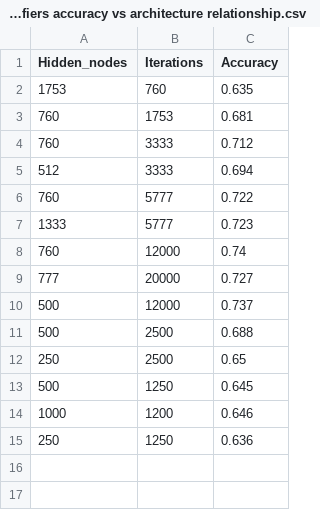
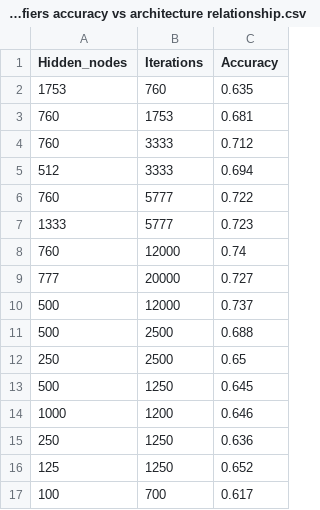
Before and after one commit to PFalkowski/SimpleRegression, a CSV file: SimpleRegression/Eeg classifiers accuracy vs architecture relationship.csv, drawn as a sheet.

```diff
--- a/SimpleRegression/Eeg classifiers accuracy vs architecture relationship.csv
+++ b/SimpleRegression/Eeg classifiers accuracy vs architecture relationship.csv
@@ -15 +15,3 @@ Hidden_nodes,Iterations,Accuracy
 250,1250,0.636
+125,1250,0.652
+100,700,0.617
```
Also changed, not shown: 1 other file.
